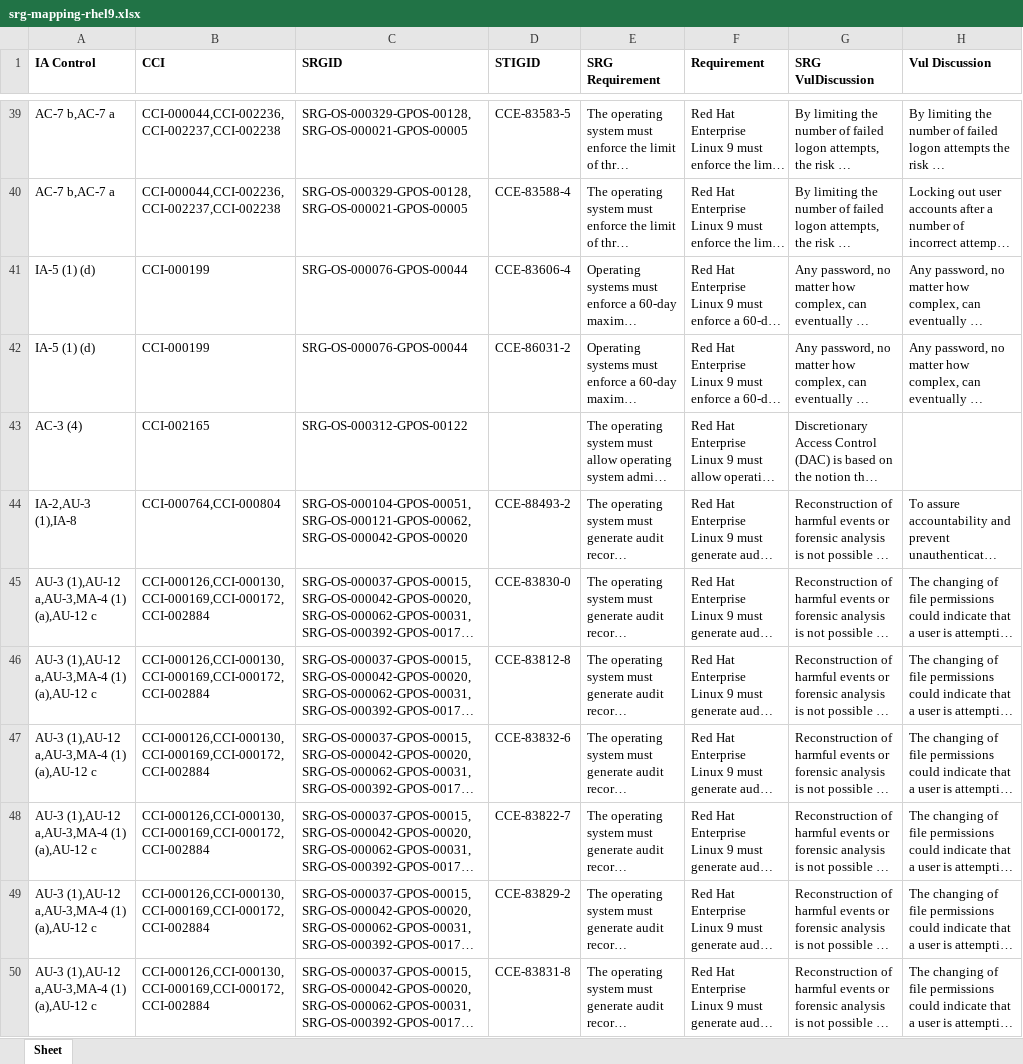
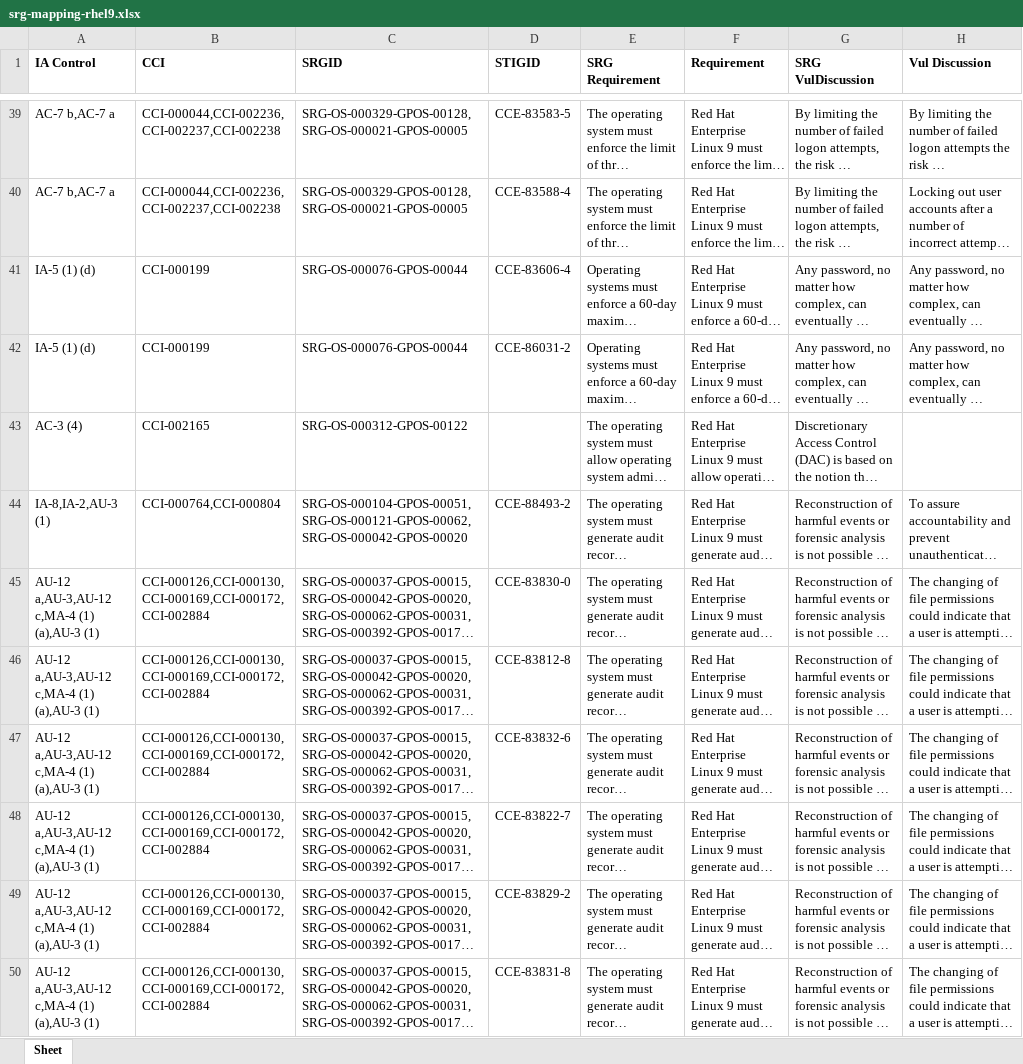
Before and after one commit to konstruktoid/scap-security-guide, an Excel workbook: srg_mapping/srg-mapping-rhel9.xlsx, sheet Sheet, drawn as a sheet; only a part is shown, gaps mark what is left out; long unchanged cells end in …; values as stored, in another font and other column widths than the file's, no borders; the diff covers the shown part only; the diff names each change by its address in the sheet, - before the commit and + after, or states it on an @@ line.

```diff
--- a/srg_mapping/srg-mapping-rhel9.xlsx (sheet Sheet)
+++ b/srg_mapping/srg-mapping-rhel9.xlsx (sheet Sheet)
-A44 (IA Control): IA-2,AU-3 (1),IA-8
+A44 (IA Control): IA-8,IA-2,AU-3 (1)
-A45:A50 (IA Control): AU-3 (1),AU-12 a,AU-3,MA-4 (1) (a),AU-12 c
+A45:A50 (IA Control): AU-12 a,AU-3,AU-12 c,MA-4 (1) (a),AU-3 (1)
```
Also changed, not shown: 112 edited cells elsewhere in this sheet, 1 other file.
